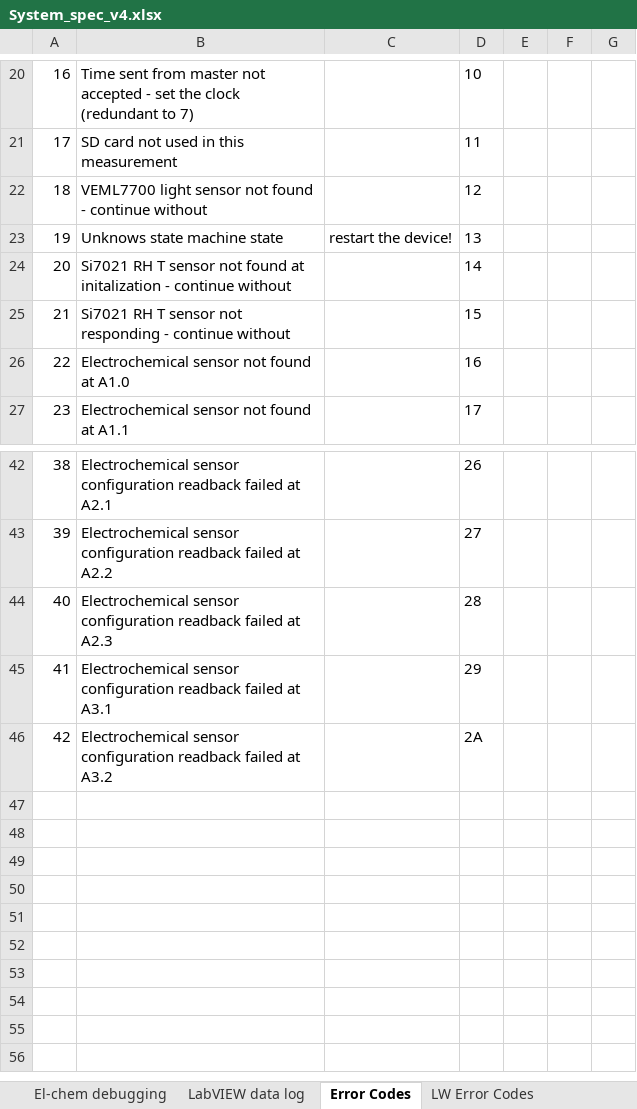
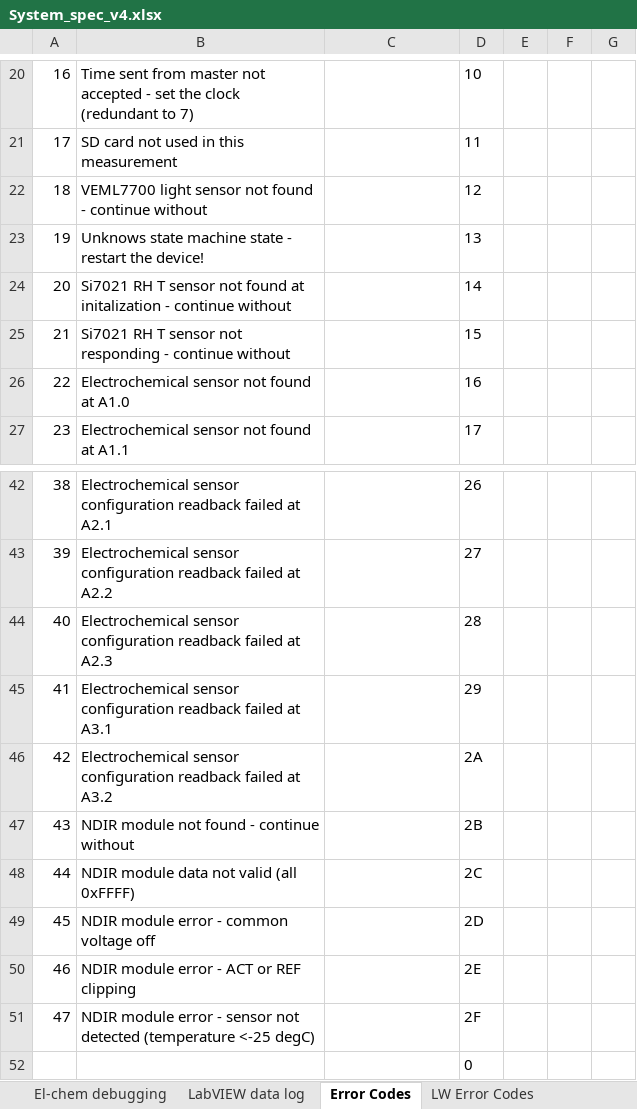
Before and after one commit to Yourigh/FRA_Sensor_platform, an Excel workbook: 1-SystemDocs/System_spec_v4.xlsx, sheet Error Codes, drawn as a sheet; only a part is shown, gaps mark what is left out; values as stored, in another font and other column widths than the file's, no borders; removed rows and columns are numbered as before the commit, all else as after; the diff names each change by its address in the sheet, - before the commit and + after, or states it on an @@ line.

Commit message:
add NDIR module support. FW code cleanup.

```diff
--- a/1-SystemDocs/System_spec_v4.xlsx (sheet Error Codes)
+++ b/1-SystemDocs/System_spec_v4.xlsx (sheet Error Codes)
-row 23: 19 | Unknows state machine state | restart the device! | 13
+row 23: 19 | Unknows state machine state - restart the device! |  | 13
+row 47: 43 | NDIR module not found - continue without |  | 2B
+row 48: 44 | NDIR module data not valid (all 0xFFFF) |  | 2C
+row 49: 45 | NDIR module error - common voltage off |  | 2D
+row 50: 46 | NDIR module error - ACT or REF clipping |  | 2E
+row 51: 47 | NDIR module error - sensor not detected (temperature <-25 degC) |  | 2F
+row 52:  |  |  | 0
```
Also changed, not shown: sheet Sensor Type table, sheet UDP datagram definition, sheet Contents, other sheet tabs, 10 other files.
